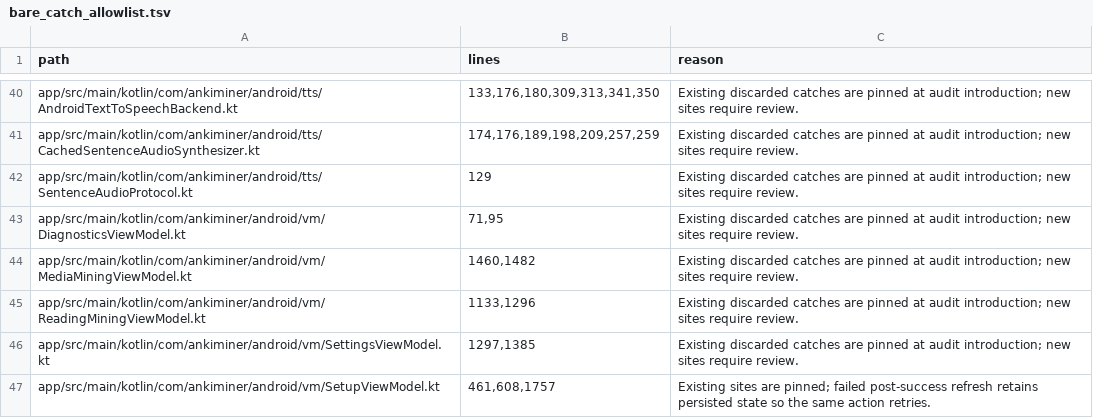
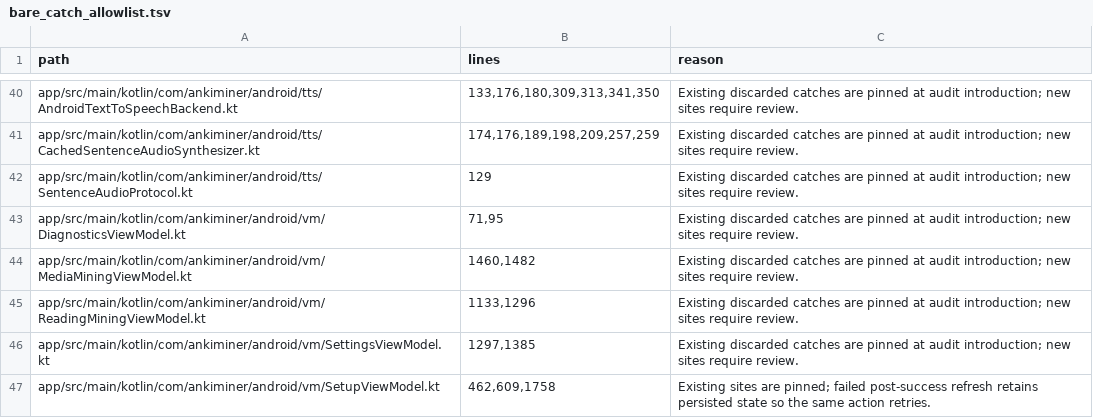
Before and after one commit to 0xzerolight/anki_miner_android, a TSV file: tools/instrumentation/bare_catch_allowlist.tsv, drawn as a sheet; only a part is shown, gaps mark what is left out.

Commit message:
fix(settings): refuse a language switch while an import waits (AU-040)
- one check, ResourceManagerState.languageSwitchRefusal(), for every switch path
- a restored import counts through its interrupted IMPORT/RETRY failure
- recovery records that failure before READY; CHOOSE_ANOTHER when its file is gone
- dismissing the preview drops a failed import's dead Retry

```diff
--- a/tools/instrumentation/bare_catch_allowlist.tsv
+++ b/tools/instrumentation/bare_catch_allowlist.tsv
@@ -46,2 +46,2 @@ app/src/main/kotlin/com/ankiminer/android/vm/ReadingMiningViewModel.kt	1133,1296
 app/src/main/kotlin/com/ankiminer/android/vm/SettingsViewModel.kt	1297,1385	Existing discarded catches are pinned at audit introduction; new sites require review.
-app/src/main/kotlin/com/ankiminer/android/vm/SetupViewModel.kt	461,608,1757	Existing sites are pinned; failed post-success refresh retains persisted state so the same action retries.
+app/src/main/kotlin/com/ankiminer/android/vm/SetupViewModel.kt	462,609,1758	Existing sites are pinned; failed post-success refresh retains persisted state so the same action retries.
```
Also changed, not shown: 11 other files.
